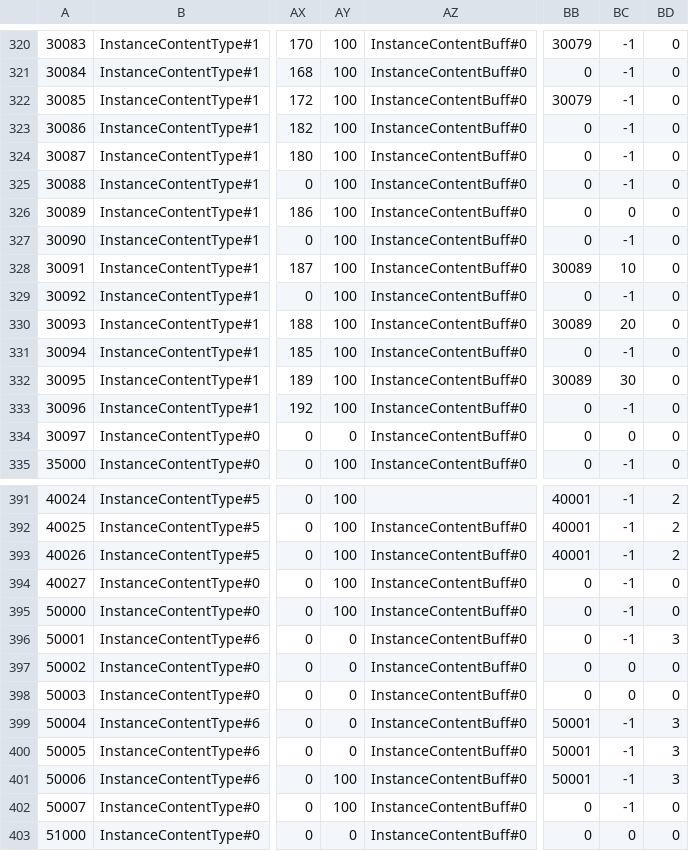
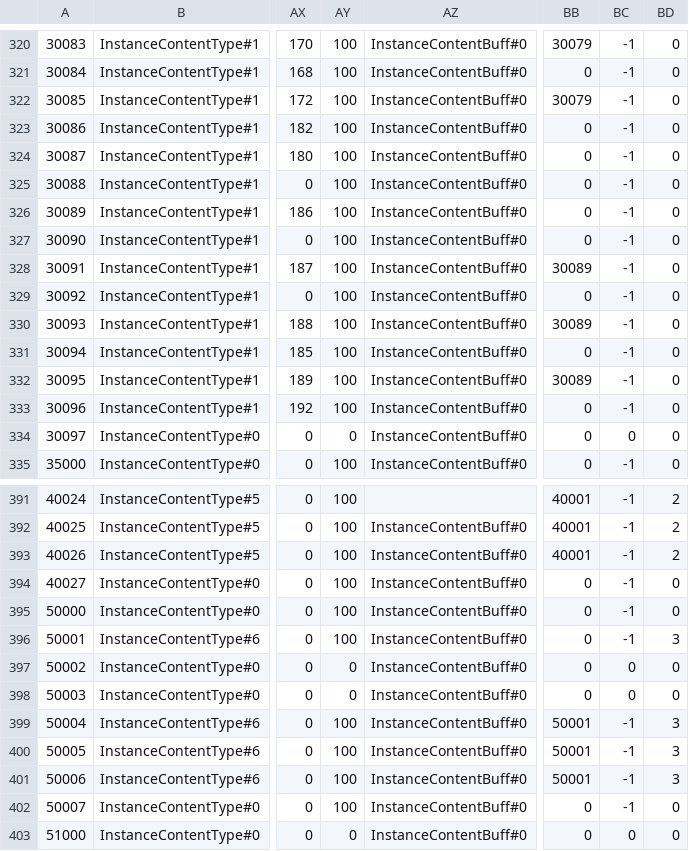
Before and after one commit to wbonbon/ACT.Hojoring.Resources, a CSV file: resources/xivdb/Instance.de-DE.csv, drawn as a sheet; only a part is shown, gaps mark what is left out; the diff names each change by its address in the sheet, - before the commit and + after, or states it on an @@ line.

```diff
--- a/resources/xivdb/Instance.de-DE.csv
+++ b/resources/xivdb/Instance.de-DE.csv
-BC326: 0
+BC326: -1
-BC328: 10
+BC328: -1
-BC330: 20
+BC330: -1
-BC332: 30
+BC332: -1
-AY396: 0
+AY396: 100
-AY399:AY400: 0
+AY399:AY400: 100
```
Also changed, not shown: resources/xivdb/Instance.en-US.csv, resources/xivdb/TerritoryType.de-DE.csv, 6 other files.
